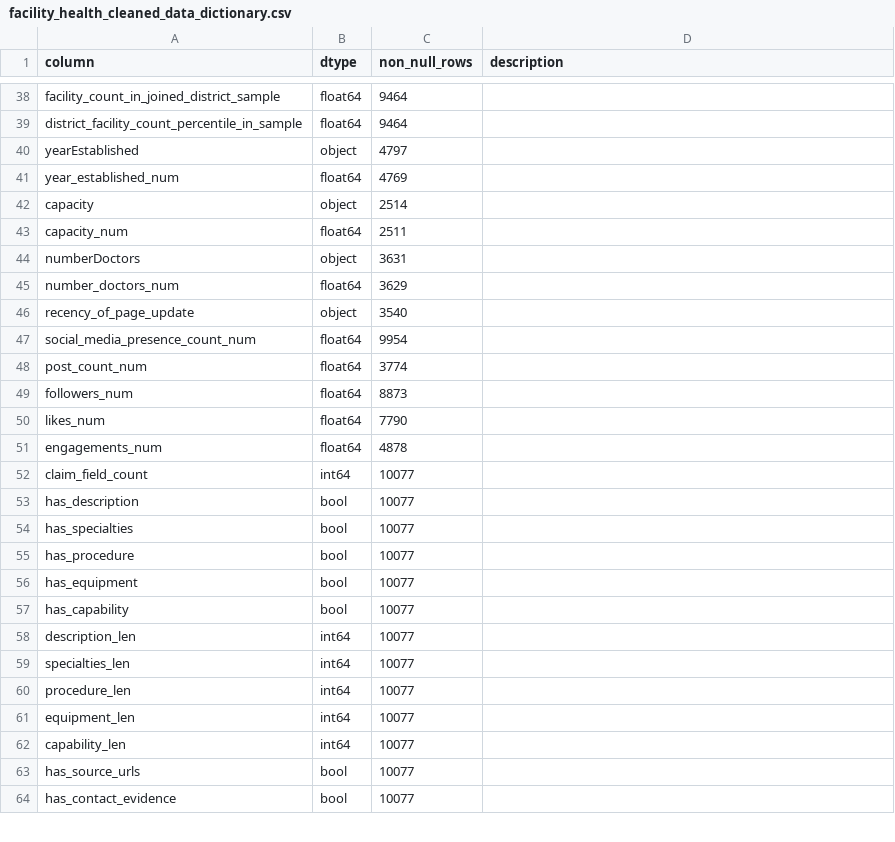
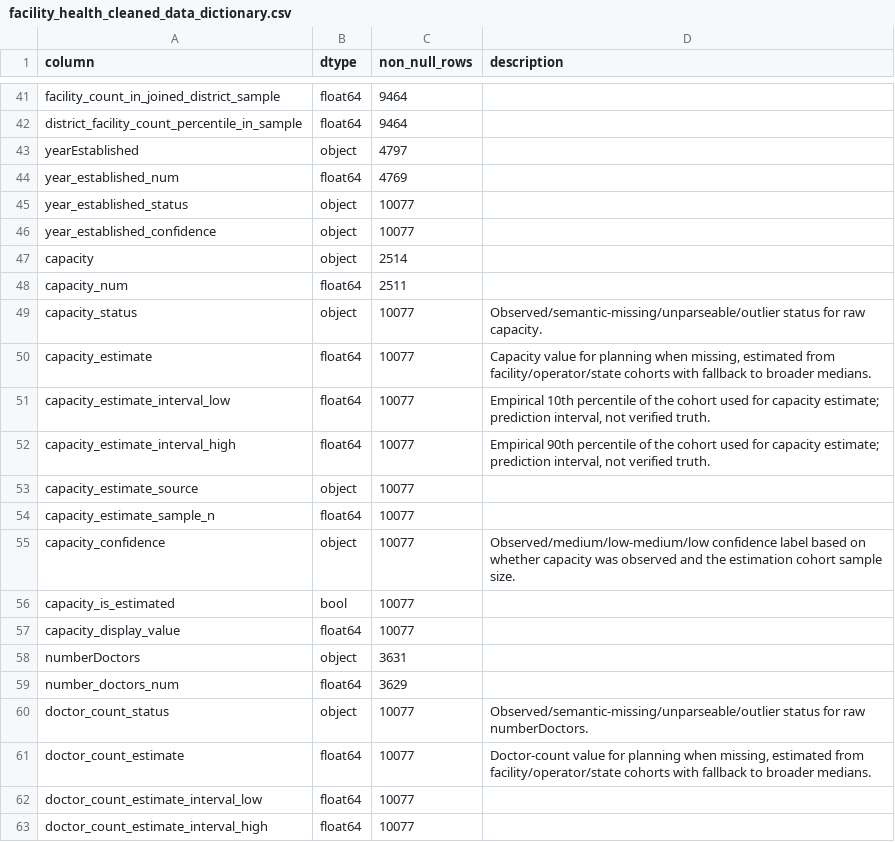
Before and after one commit to stevenybuilder/databricks-hack-medical-desert-challenge, a CSV file: output/data/facility_health_cleaned_data_dictionary.csv, drawn as a sheet; only a part is shown, gaps mark what is left out; the shorter side is filled out with more unchanged rows; the diff covers the shown part only.

```diff
--- a/output/data/facility_health_cleaned_data_dictionary.csv
+++ b/output/data/facility_health_cleaned_data_dictionary.csv
@@ -41,5 +44,20 @@ yearEstablished,object,4797,
 year_established_num,float64,4769,
+year_established_status,object,10077,
+year_established_confidence,object,10077,
 capacity,object,2514,
 capacity_num,float64,2511,
+capacity_status,object,10077,Observed/semantic-missing/unparseable/outlier status for raw capacity.
+capacity_estimate,float64,10077,"Capacity value for planning when missing, estimated from facility/operator/state cohorts with fallback to broader medians."
+capacity_estimate_interval_low,float64,10077,"Empirical 10th percentile of the cohort used for capacity estimate; prediction interval, not verified truth."
+capacity_estimate_interval_high,float64,10077,"Empirical 90th percentile of the cohort used for capacity estimate; prediction interval, not verified truth."
+capacity_estimate_source,object,10077,
+capacity_estimate_sample_n,float64,10077,
+capacity_confidence,object,10077,Observed/medium/low-medium/low confidence label based on whether capacity was observed and the estimation cohort sample size.
+capacity_is_estimated,bool,10077,
+capacity_display_value,float64,10077,
 numberDoctors,object,3631,
 number_doctors_num,float64,3629,
+doctor_count_status,object,10077,Observed/semantic-missing/unparseable/outlier status for raw numberDoctors.
+doctor_count_estimate,float64,10077,"Doctor-count value for planning when missing, estimated from facility/operator/state cohorts with fallback to broader medians."
+doctor_count_estimate_interval_low,float64,10077,
+doctor_count_estimate_interval_high,float64,10077,
```
Also changed, not shown: 27 added rows and 1 edited cell elsewhere in this file, output/data/district_health_facility_cleaned_data_dictionary.csv, 52 other files.
